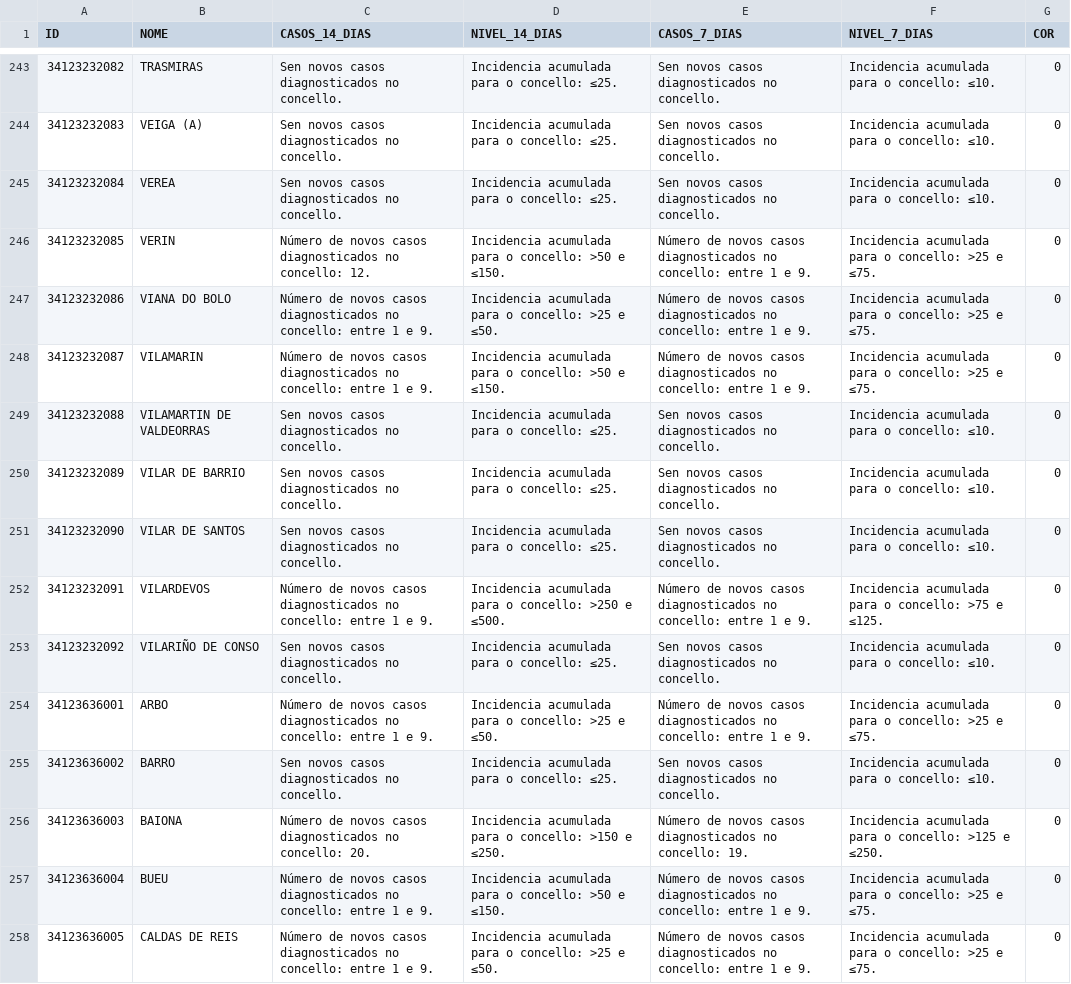
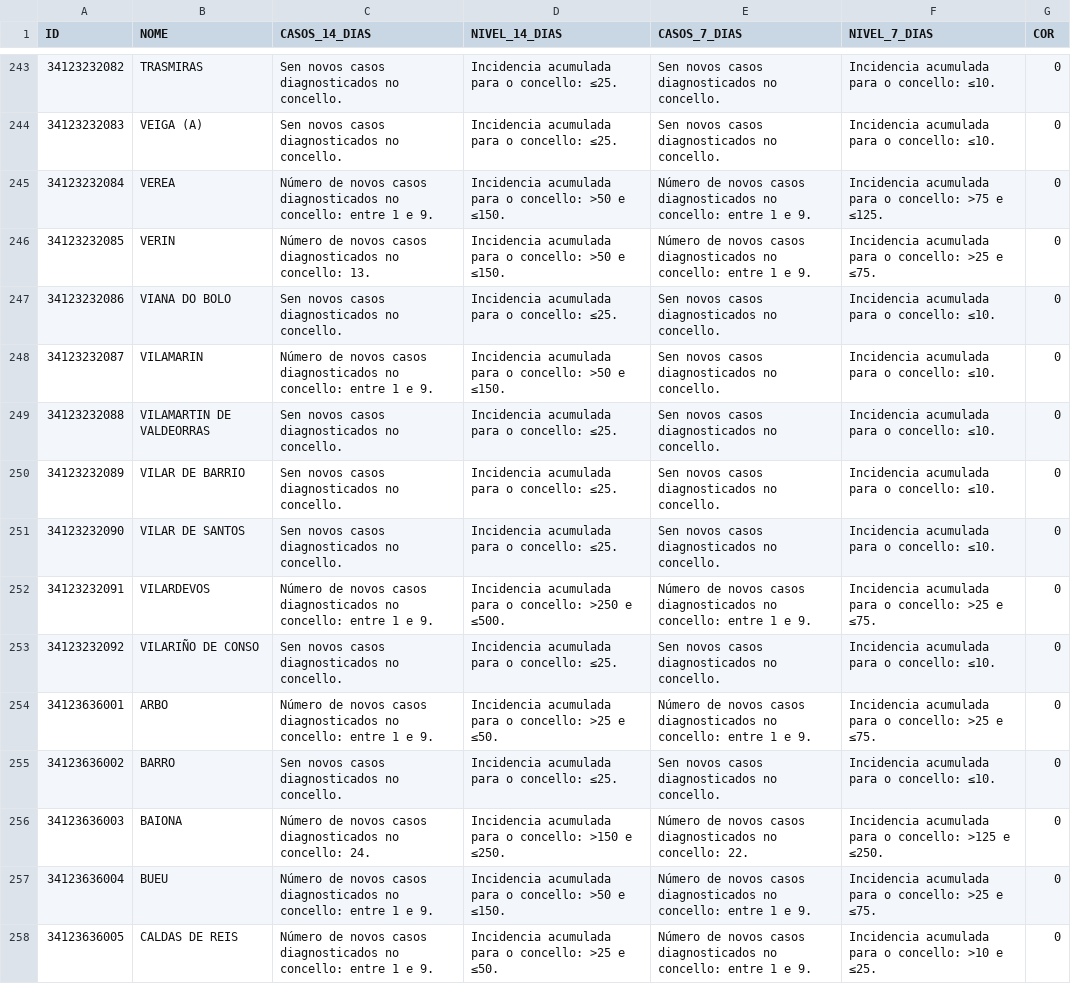
Before and after one commit to alexvelazquezp/Covid-19-Galicia, a CSV file: data-jKpTc.csv, drawn as a sheet; only a part is shown, gaps mark what is left out; the diff covers the shown part only.

```diff
--- a/data-jKpTc.csv
+++ b/data-jKpTc.csv
@@ -244,6 +244,6 @@
 34123232083,VEIGA (A),Sen novos casos diagnosticados no concello.,Incidencia acumulada para o concello: ≤25.,Sen novos casos diagnosticados no concello.,Incidencia acumulada para o concello: ≤10.,0
-34123232084,VEREA,Sen novos casos diagnosticados no concello.,Incidencia acumulada para o concello: ≤25.,Sen novos casos diagnosticados no concello.,Incidencia acumulada para o concello: ≤10.,0
-34123232085,VERIN,Número de novos casos diagnosticados no concello: 12.,Incidencia acumulada para o concello: >50 e ≤150.,Número de novos casos diagnosticados no concello: entre 1 e 9.,Incidencia acumulada para o concello: >25 e ≤75.,0
-34123232086,VIANA DO BOLO,Número de novos casos diagnosticados no concello: entre 1 e 9.,Incidencia acumulada para o concello: >25 e ≤50.,Número de novos casos diagnosticados no concello: entre 1 e 9.,Incidencia acumulada para o concello: >25 e ≤75.,0
-34123232087,VILAMARIN,Número de novos casos diagnosticados no concello: entre 1 e 9.,Incidencia acumulada para o concello: >50 e ≤150.,Número de novos casos diagnosticados no concello: entre 1 e 9.,Incidencia acumulada para o concello: >25 e ≤75.,0
+34123232084,VEREA,Número de novos casos diagnosticados no concello: entre 1 e 9.,Incidencia acumulada para o concello: >50 e ≤150.,Número de novos casos diagnosticados no concello: entre 1 e 9.,Incidencia acumulada para o concello: >75 e ≤125.,0
+34123232085,VERIN,Número de novos casos diagnosticados no concello: 13.,Incidencia acumulada para o concello: >50 e ≤150.,Número de novos casos diagnosticados no concello: entre 1 e 9.,Incidencia acumulada para o concello: >25 e ≤75.,0
+34123232086,VIANA DO BOLO,Sen novos casos diagnosticados no concello.,Incidencia acumulada para o concello: ≤25.,Sen novos casos diagnosticados no concello.,Incidencia acumulada para o concello: ≤10.,0
+34123232087,VILAMARIN,Número de novos casos diagnosticados no concello: entre 1 e 9.,Incidencia acumulada para o concello: >50 e ≤150.,Sen novos casos diagnosticados no concello.,Incidencia acumulada para o concello: ≤10.,0
 34123232088,VILAMARTIN DE VALDEORRAS,Sen novos casos diagnosticados no concello.,Incidencia acumulada para o concello: ≤25.,Sen novos casos diagnosticados no concello.,Incidencia acumulada para o concello: ≤10.,0
@@ -251,3 +251,3 @@
 34123232090,VILAR DE SANTOS,Sen novos casos diagnosticados no concello.,Incidencia acumulada para o concello: ≤25.,Sen novos casos diagnosticados no concello.,Incidencia acumulada para o concello: ≤10.,0
-34123232091,VILARDEVOS,Número de novos casos diagnosticados no concello: entre 1 e 9.,Incidencia acumulada para o concello: >250 e ≤500.,Número de novos casos diagnosticados no concello: entre 1 e 9.,Incidencia acumulada para o concello: >75 e ≤125.,0
+34123232091,VILARDEVOS,Número de novos casos diagnosticados no concello: entre 1 e 9.,Incidencia acumulada para o concello: >250 e ≤500.,Número de novos casos diagnosticados no concello: entre 1 e 9.,Incidencia acumulada para o concello: >25 e ≤75.,0
 34123232092,VILARIÑO DE CONSO,Sen novos casos diagnosticados no concello.,Incidencia acumulada para o concello: ≤25.,Sen novos casos diagnosticados no concello.,Incidencia acumulada para o concello: ≤10.,0
@@ -255,4 +255,4 @@
 34123636002,BARRO,Sen novos casos diagnosticados no concello.,Incidencia acumulada para o concello: ≤25.,Sen novos casos diagnosticados no concello.,Incidencia acumulada para o concello: ≤10.,0
-34123636003,BAIONA,Número de novos casos diagnosticados no concello: 20.,Incidencia acumulada para o concello: >150 e ≤250.,Número de novos casos diagnosticados no concello: 19.,Incidencia acumulada para o concello: >125 e ≤250.,0
+34123636003,BAIONA,Número de novos casos diagnosticados no concello: 24.,Incidencia acumulada para o concello: >150 e ≤250.,Número de novos casos diagnosticados no concello: 22.,Incidencia acumulada para o concello: >125 e ≤250.,0
 34123636004,BUEU,Número de novos casos diagnosticados no concello: entre 1 e 9.,Incidencia acumulada para o concello: >50 e ≤150.,Número de novos casos diagnosticados no concello: entre 1 e 9.,Incidencia acumulada para o concello: >25 e ≤75.,0
-34123636005,CALDAS DE REIS,Número de novos casos diagnosticados no concello: entre 1 e 9.,Incidencia acumulada para o concello: >25 e ≤50.,Número de novos casos diagnosticados no concello: entre 1 e 9.,Incidencia acumulada para o concello: >25 e ≤75.,0
+34123636005,CALDAS DE REIS,Número de novos casos diagnosticados no concello: entre 1 e 9.,Incidencia acumulada para o concello: >25 e ≤50.,Número de novos casos diagnosticados no concello: entre 1 e 9.,Incidencia acumulada para o concello: >10 e ≤25.,0
```
Also changed, not shown: 181 edited cells elsewhere in this file, 10 other files.
